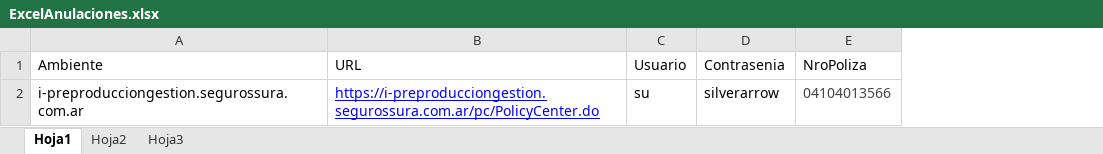
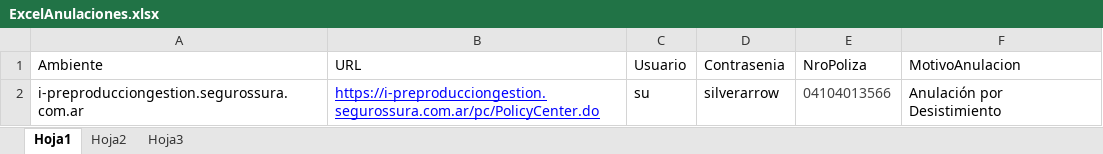
Before and after one commit to suraranorex/PC, an Excel workbook: PCQA/ExcelAnulaciones.xlsx, sheet Hoja1, drawn as a sheet; values as stored, in another font and other column widths than the file's, no borders; the diff names each change by its address in the sheet, - before the commit and + after, or states it on an @@ line.

Commit message:
nueva rama para anulacion de poliza

```diff
--- a/PCQA/ExcelAnulaciones.xlsx (sheet Hoja1)
+++ b/PCQA/ExcelAnulaciones.xlsx (sheet Hoja1)
+column F (MotivoAnulacion), row 2: Anulación por Desistimiento
```
Also changed, not shown: 4 other files.
